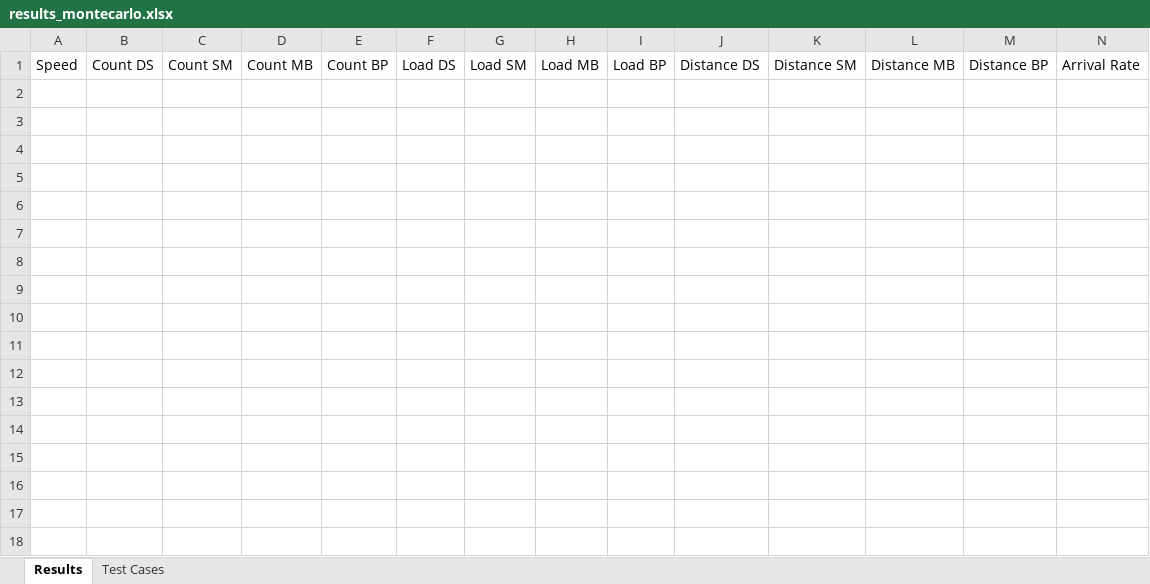
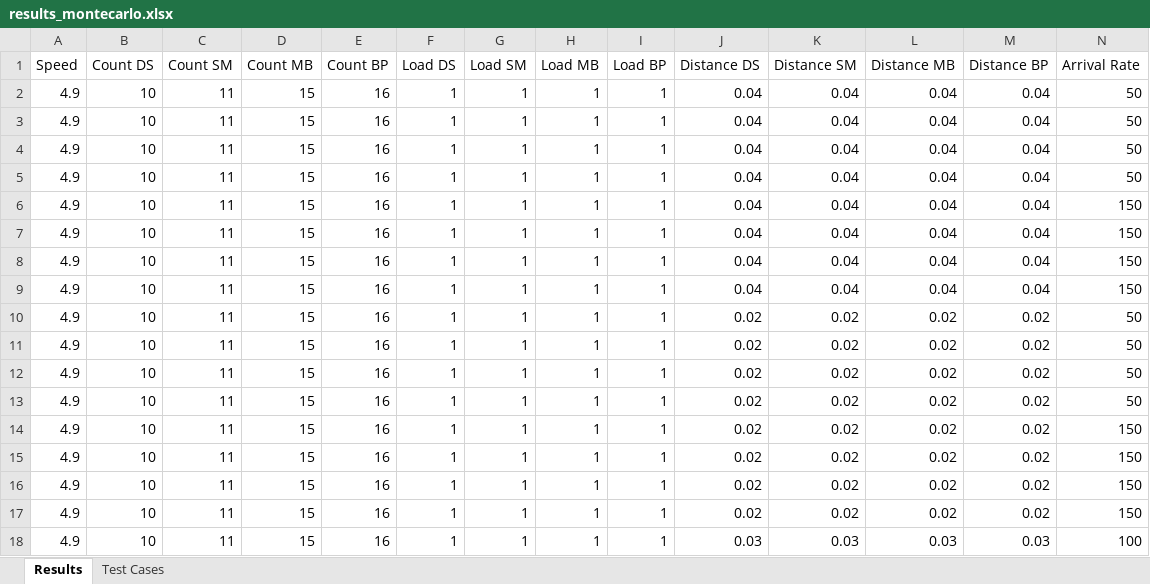
Before and after one commit to samvrit/agv, an Excel workbook: MATLAB/results_montecarlo.xlsx, sheet Results, drawn as a sheet; only a part is shown; values as stored, in another font and other column widths than the file's, no borders; rows hold the shown columns only; the diff names each change by its address in the sheet, - before the commit and + after, or states it on an @@ line.

Commit message:
monte carlo results and sensitivity analysis added

```diff
--- a/MATLAB/results_montecarlo.xlsx (sheet Results)
+++ b/MATLAB/results_montecarlo.xlsx (sheet Results)
+row 2: 4.9 | 10 | 11 | 15 | 16 | 1 | 1 | 1 | 1 | 0.04 | 0.04 | 0.04 | 0.04 | 50
+row 3: 4.9 | 10 | 11 | 15 | 16 | 1 | 1 | 1 | 1 | 0.04 | 0.04 | 0.04 | 0.04 | 50
+row 4: 4.9 | 10 | 11 | 15 | 16 | 1 | 1 | 1 | 1 | 0.04 | 0.04 | 0.04 | 0.04 | 50
+row 5: 4.9 | 10 | 11 | 15 | 16 | 1 | 1 | 1 | 1 | 0.04 | 0.04 | 0.04 | 0.04 | 50
+row 6: 4.9 | 10 | 11 | 15 | 16 | 1 | 1 | 1 | 1 | 0.04 | 0.04 | 0.04 | 0.04 | 150
+row 7: 4.9 | 10 | 11 | 15 | 16 | 1 | 1 | 1 | 1 | 0.04 | 0.04 | 0.04 | 0.04 | 150
+row 8: 4.9 | 10 | 11 | 15 | 16 | 1 | 1 | 1 | 1 | 0.04 | 0.04 | 0.04 | 0.04 | 150
+row 9: 4.9 | 10 | 11 | 15 | 16 | 1 | 1 | 1 | 1 | 0.04 | 0.04 | 0.04 | 0.04 | 150
+row 10: 4.9 | 10 | 11 | 15 | 16 | 1 | 1 | 1 | 1 | 0.02 | 0.02 | 0.02 | 0.02 | 50
+row 11: 4.9 | 10 | 11 | 15 | 16 | 1 | 1 | 1 | 1 | 0.02 | 0.02 | 0.02 | 0.02 | 50
+row 12: 4.9 | 10 | 11 | 15 | 16 | 1 | 1 | 1 | 1 | 0.02 | 0.02 | 0.02 | 0.02 | 50
+row 13: 4.9 | 10 | 11 | 15 | 16 | 1 | 1 | 1 | 1 | 0.02 | 0.02 | 0.02 | 0.02 | 50
+row 14: 4.9 | 10 | 11 | 15 | 16 | 1 | 1 | 1 | 1 | 0.02 | 0.02 | 0.02 | 0.02 | 150
+row 15: 4.9 | 10 | 11 | 15 | 16 | 1 | 1 | 1 | 1 | 0.02 | 0.02 | 0.02 | 0.02 | 150
+row 16: 4.9 | 10 | 11 | 15 | 16 | 1 | 1 | 1 | 1 | 0.02 | 0.02 | 0.02 | 0.02 | 150
+row 17: 4.9 | 10 | 11 | 15 | 16 | 1 | 1 | 1 | 1 | 0.02 | 0.02 | 0.02 | 0.02 | 150
+row 18: 4.9 | 10 | 11 | 15 | 16 | 1 | 1 | 1 | 1 | 0.03 | 0.03 | 0.03 | 0.03 | 100
```
Also changed, not shown: 5 other files.
